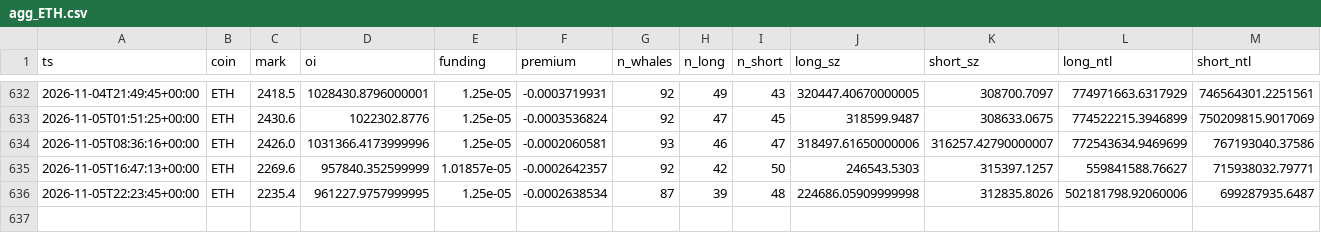
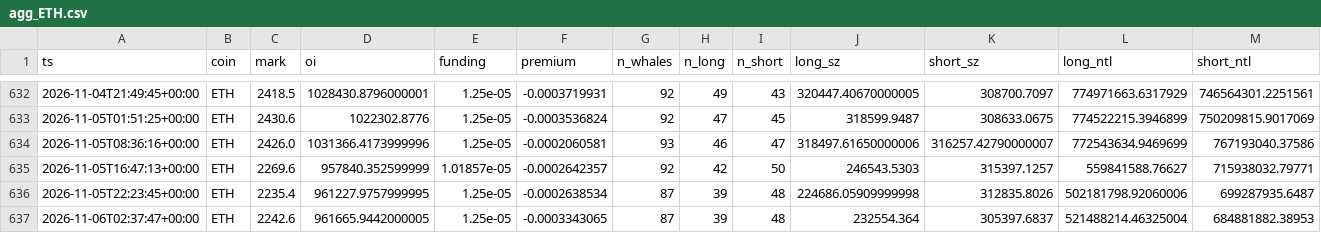
Before and after one commit to usa519831-tech/hl-whale-tracker, a CSV file: data/agg_ETH.csv, drawn as a sheet; only a part is shown, gaps mark what is left out; rows hold the shown columns only; the diff names each change by its address in the sheet, - before the commit and + after, or states it on an @@ line.

```diff
--- a/data/agg_ETH.csv
+++ b/data/agg_ETH.csv
+row 637: 2026-11-06T02:37:47+00:00 | ETH | 2242.6 | 961665.9442000005 | 1.25e-05 | -0.0003343065 | 87 | 39 | 48 | 232554.364 | 305397.6837 | 521488214.46325004 | 684881882.38953
```
Also changed, not shown: data/agg_BTC.csv, data/agg_SOL.csv, 7 other files.
